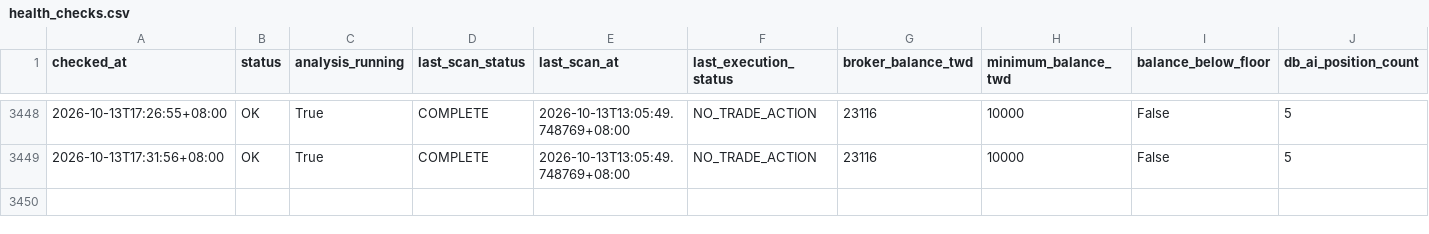
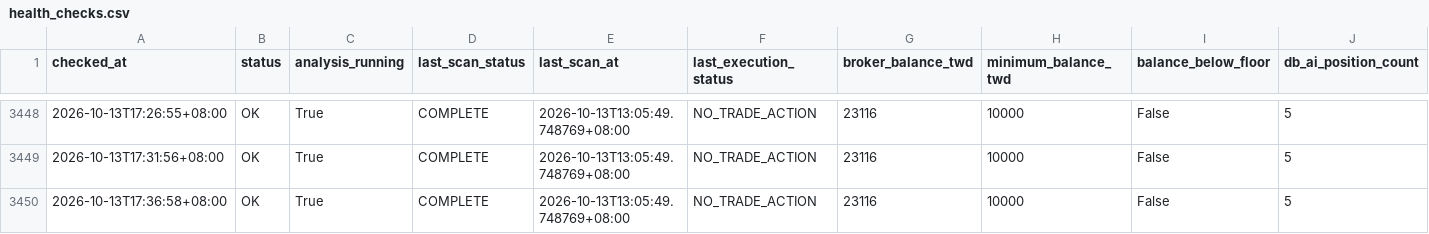
Before and after one commit to konakona-0827/STOCKLLMVER2, a CSV file: data/health/health_checks.csv, drawn as a sheet; only a part is shown, gaps mark what is left out; rows hold the shown columns only; the diff names each change by its address in the sheet, - before the commit and + after, or states it on an @@ line.

```diff
--- a/data/health/health_checks.csv
+++ b/data/health/health_checks.csv
+row 3450: 2026-10-13T17:36:58+08:00 | OK | True | COMPLETE | 2026-10-13T13:05:49.748769+08:00 | NO_TRADE_ACTION | 23116 | 10000 | False | 5
```
Also changed, not shown: data/health/inventory_reconciliation.csv, 4 other files.
